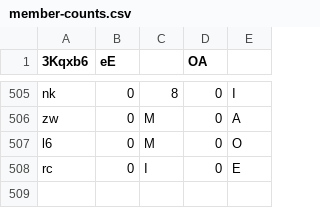
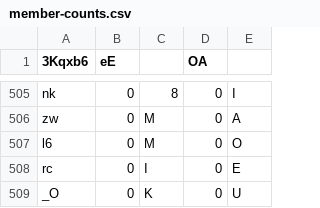
Before and after one commit to Naritulum/tracker, a CSV file: data/member-counts.csv, drawn as a sheet; only a part is shown, gaps mark what is left out.

```diff
--- a/data/member-counts.csv
+++ b/data/member-counts.csv
@@ -508 +508,2 @@ l6,0,M,0,O
 rc,0,I,0,E
+_O,0,K,0,U
```
